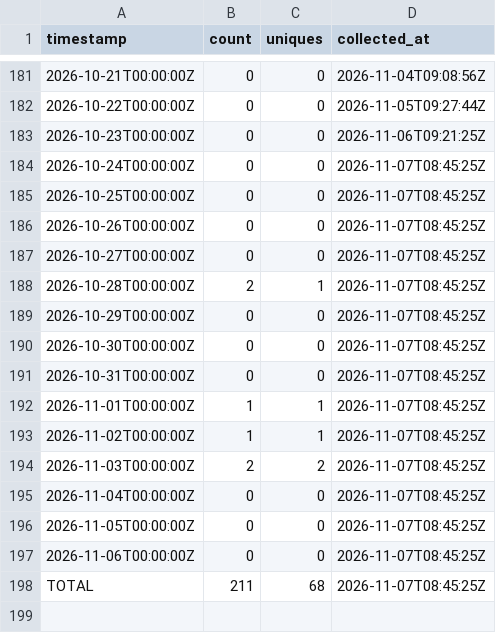
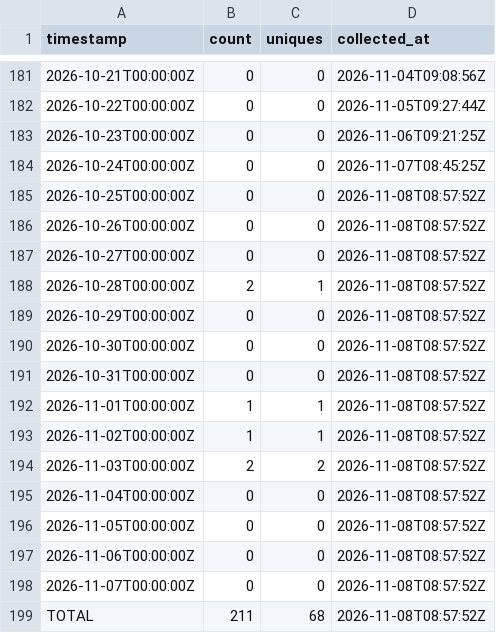
Before and after one commit to J-King-Dottie/australian-public-data-mcp, a CSV file: github-traffic/views.csv, drawn as a sheet; only a part is shown, gaps mark what is left out.

```diff
--- a/github-traffic/views.csv
+++ b/github-traffic/views.csv
@@ -184,15 +184,16 @@ timestamp,count,uniques,collected_at
 2026-10-24T00:00:00Z,0,0,2026-11-07T08:45:25Z
-2026-10-25T00:00:00Z,0,0,2026-11-07T08:45:25Z
-2026-10-26T00:00:00Z,0,0,2026-11-07T08:45:25Z
-2026-10-27T00:00:00Z,0,0,2026-11-07T08:45:25Z
-2026-10-28T00:00:00Z,2,1,2026-11-07T08:45:25Z
-2026-10-29T00:00:00Z,0,0,2026-11-07T08:45:25Z
-2026-10-30T00:00:00Z,0,0,2026-11-07T08:45:25Z
-2026-10-31T00:00:00Z,0,0,2026-11-07T08:45:25Z
-2026-11-01T00:00:00Z,1,1,2026-11-07T08:45:25Z
-2026-11-02T00:00:00Z,1,1,2026-11-07T08:45:25Z
-2026-11-03T00:00:00Z,2,2,2026-11-07T08:45:25Z
-2026-11-04T00:00:00Z,0,0,2026-11-07T08:45:25Z
-2026-11-05T00:00:00Z,0,0,2026-11-07T08:45:25Z
-2026-11-06T00:00:00Z,0,0,2026-11-07T08:45:25Z
-TOTAL,211,68,2026-11-07T08:45:25Z
+2026-10-25T00:00:00Z,0,0,2026-11-08T08:57:52Z
+2026-10-26T00:00:00Z,0,0,2026-11-08T08:57:52Z
+2026-10-27T00:00:00Z,0,0,2026-11-08T08:57:52Z
+2026-10-28T00:00:00Z,2,1,2026-11-08T08:57:52Z
+2026-10-29T00:00:00Z,0,0,2026-11-08T08:57:52Z
+2026-10-30T00:00:00Z,0,0,2026-11-08T08:57:52Z
+2026-10-31T00:00:00Z,0,0,2026-11-08T08:57:52Z
+2026-11-01T00:00:00Z,1,1,2026-11-08T08:57:52Z
+2026-11-02T00:00:00Z,1,1,2026-11-08T08:57:52Z
+2026-11-03T00:00:00Z,2,2,2026-11-08T08:57:52Z
+2026-11-04T00:00:00Z,0,0,2026-11-08T08:57:52Z
+2026-11-05T00:00:00Z,0,0,2026-11-08T08:57:52Z
+2026-11-06T00:00:00Z,0,0,2026-11-08T08:57:52Z
+2026-11-07T00:00:00Z,0,0,2026-11-08T08:57:52Z
+TOTAL,211,68,2026-11-08T08:57:52Z
```
Also changed, not shown: github-traffic/clones.csv.
